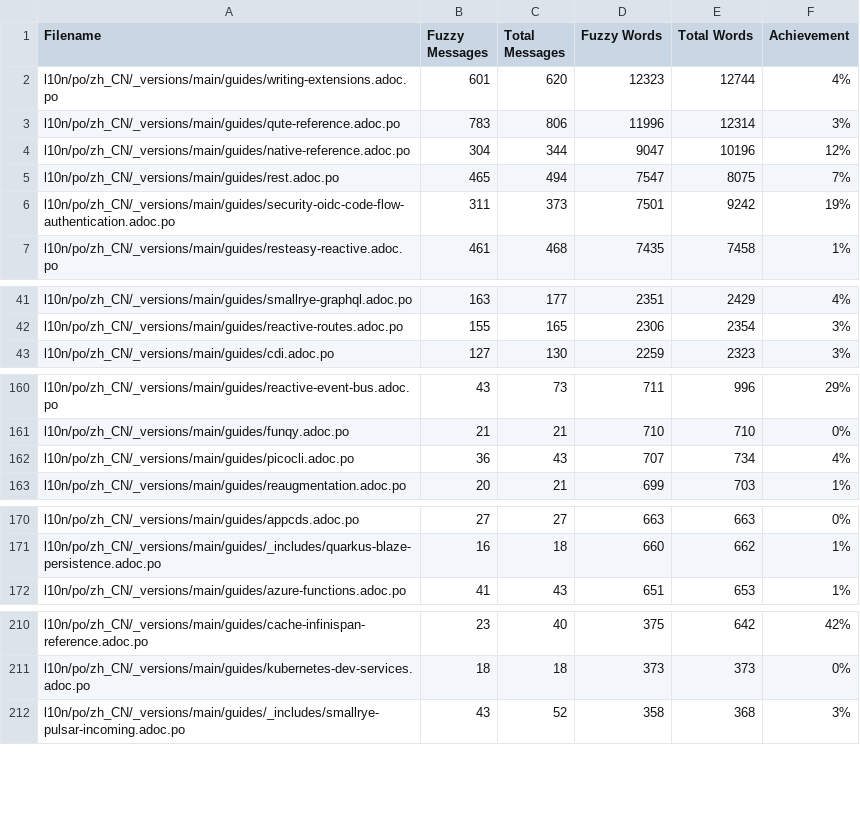
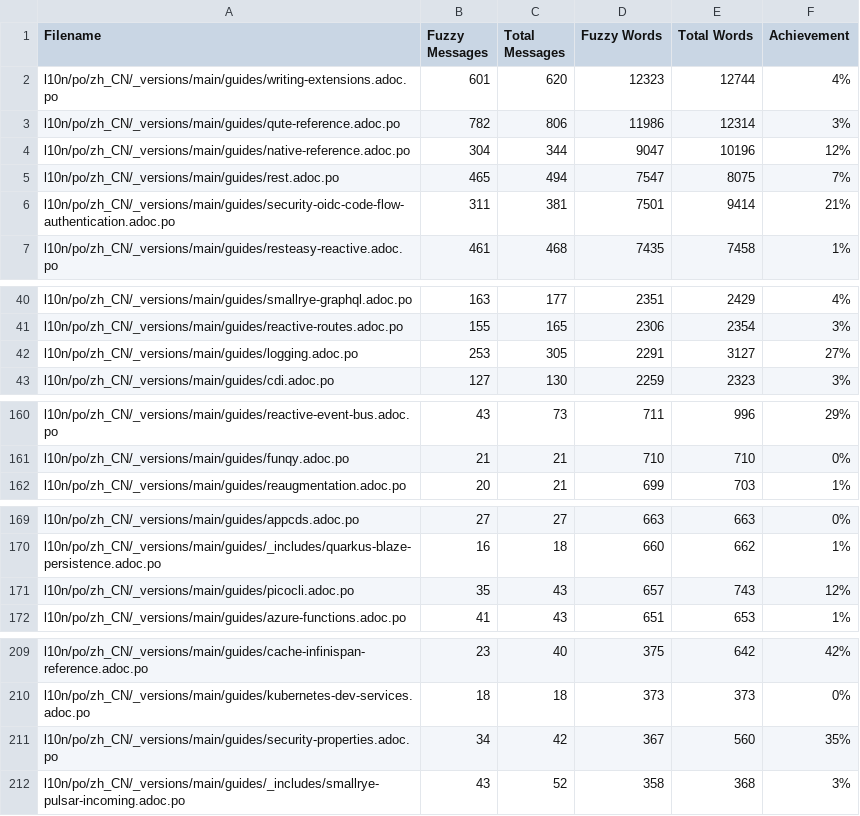
Before and after one commit to zhfeng/cn.quarkus.io, a CSV file: l10n/stats/main-guides-translation.csv, drawn as a sheet; only a part is shown, gaps mark what is left out; the diff covers the shown part only.

```diff
--- a/l10n/stats/main-guides-translation.csv
+++ b/l10n/stats/main-guides-translation.csv
@@ -2,6 +2,6 @@ Filename, Fuzzy Messages, Total Messages, Fuzzy Words, Total Words, Achievement
 l10n/po/zh_CN/_versions/main/guides/writing-extensions.adoc.po, 601, 620, 12323, 12744, 4%
-l10n/po/zh_CN/_versions/main/guides/qute-reference.adoc.po, 783, 806, 11996, 12314, 3%
+l10n/po/zh_CN/_versions/main/guides/qute-reference.adoc.po, 782, 806, 11986, 12314, 3%
 l10n/po/zh_CN/_versions/main/guides/native-reference.adoc.po, 304, 344, 9047, 10196, 12%
 l10n/po/zh_CN/_versions/main/guides/rest.adoc.po, 465, 494, 7547, 8075, 7%
-l10n/po/zh_CN/_versions/main/guides/security-oidc-code-flow-authentication.adoc.po, 311, 373, 7501, 9242, 19%
+l10n/po/zh_CN/_versions/main/guides/security-oidc-code-flow-authentication.adoc.po, 311, 381, 7501, 9414, 21%
 l10n/po/zh_CN/_versions/main/guides/resteasy-reactive.adoc.po, 461, 468, 7435, 7458, 1%
@@ -42,2 +41,3 @@ l10n/po/zh_CN/_versions/main/guides/smallrye-graphql.adoc.po, 163, 177, 2351, 24
 l10n/po/zh_CN/_versions/main/guides/reactive-routes.adoc.po, 155, 165, 2306, 2354, 3%
+l10n/po/zh_CN/_versions/main/guides/logging.adoc.po, 253, 305, 2291, 3127, 27%
 l10n/po/zh_CN/_versions/main/guides/cdi.adoc.po, 127, 130, 2259, 2323, 3%
@@ -161,3 +161,2 @@ l10n/po/zh_CN/_versions/main/guides/reactive-event-bus.adoc.po, 43, 73, 711, 996
 l10n/po/zh_CN/_versions/main/guides/funqy.adoc.po, 21, 21, 710, 710, 0%
-l10n/po/zh_CN/_versions/main/guides/picocli.adoc.po, 36, 43, 707, 734, 4%
 l10n/po/zh_CN/_versions/main/guides/reaugmentation.adoc.po, 20, 21, 699, 703, 1%
@@ -171,2 +170,3 @@ l10n/po/zh_CN/_versions/main/guides/appcds.adoc.po, 27, 27, 663, 663, 0%
 l10n/po/zh_CN/_versions/main/guides/_includes/quarkus-blaze-persistence.adoc.po, 16, 18, 660, 662, 1%
+l10n/po/zh_CN/_versions/main/guides/picocli.adoc.po, 35, 43, 657, 743, 12%
 l10n/po/zh_CN/_versions/main/guides/azure-functions.adoc.po, 41, 43, 651, 653, 1%
@@ -211,2 +210,3 @@ l10n/po/zh_CN/_versions/main/guides/cache-infinispan-reference.adoc.po, 23, 40,
 l10n/po/zh_CN/_versions/main/guides/kubernetes-dev-services.adoc.po, 18, 18, 373, 373, 0%
+l10n/po/zh_CN/_versions/main/guides/security-properties.adoc.po, 34, 42, 367, 560, 35%
 l10n/po/zh_CN/_versions/main/guides/_includes/smallrye-pulsar-incoming.adoc.po, 43, 52, 358, 368, 3%
```
Also changed, not shown: 2 added rows, 4 removed rows and 32 edited cells elsewhere in this file, l10n/stats/misc-translation.csv.
